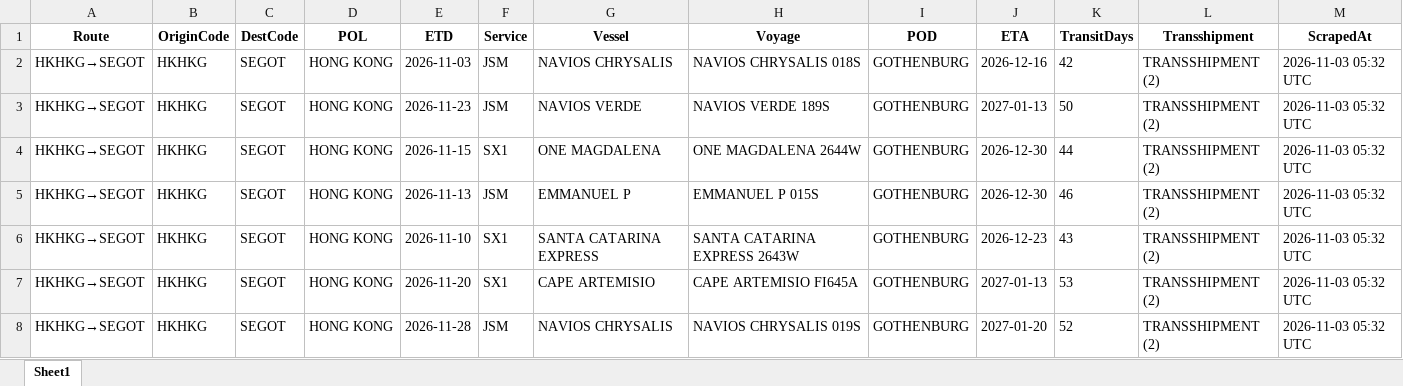
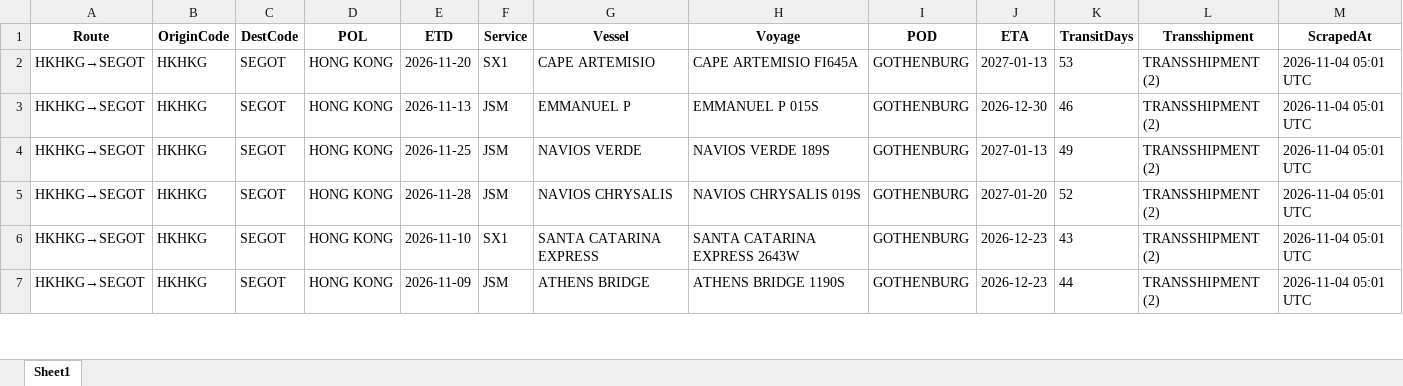
Before and after one commit to ply93/esl-schedule-fetcher, an Excel workbook: output/one_schedules_latest.xlsx, sheet Sheet1, drawn as a sheet; only a part is shown; values as stored, in another font and other column widths than the file's, no borders; removed rows and columns are numbered as before the commit, all else as after; the diff covers the shown part only; the diff names each change by its address in the sheet, - before the commit and + after, or states it on an @@ line.

```diff
--- a/output/one_schedules_latest.xlsx (sheet Sheet1)
+++ b/output/one_schedules_latest.xlsx (sheet Sheet1)
-E2 (ETD): 2026-11-03
+E2 (ETD): 2026-11-20
-F2 (Service): JSM
+F2 (Service): SX1
-G2 (Vessel): NAVIOS CHRYSALIS
+G2 (Vessel): CAPE ARTEMISIO
-H2 (Voyage): NAVIOS CHRYSALIS 018S
+H2 (Voyage): CAPE ARTEMISIO FI645A
-J2 (ETA): 2026-12-16
+J2 (ETA): 2027-01-13
-K2 (TransitDays): 42
+K2 (TransitDays): 53
-M2:M6 (ScrapedAt): 2026-11-03 05:32 UTC
+M2:M6 (ScrapedAt): 2026-11-04 05:01 UTC
-E3 (ETD): 2026-11-23
+E3 (ETD): 2026-11-13
-G3 (Vessel): NAVIOS VERDE
+G3 (Vessel): EMMANUEL P
-H3 (Voyage): NAVIOS VERDE 189S
+H3 (Voyage): EMMANUEL P 015S
-J3 (ETA): 2027-01-13
+J3 (ETA): 2026-12-30
-K3 (TransitDays): 50
+K3 (TransitDays): 46
-E4 (ETD): 2026-11-15
+E4 (ETD): 2026-11-25
-F4 (Service): SX1
+F4 (Service): JSM
-G4 (Vessel): ONE MAGDALENA
+G4 (Vessel): NAVIOS VERDE
-H4 (Voyage): ONE MAGDALENA 2644W
+H4 (Voyage): NAVIOS VERDE 189S
-J4 (ETA): 2026-12-30
+J4 (ETA): 2027-01-13
-K4 (TransitDays): 44
+K4 (TransitDays): 49
-E5 (ETD): 2026-11-13
+E5 (ETD): 2026-11-28
-G5 (Vessel): EMMANUEL P
+G5 (Vessel): NAVIOS CHRYSALIS
-H5 (Voyage): EMMANUEL P 015S
+H5 (Voyage): NAVIOS CHRYSALIS 019S
-J5 (ETA): 2026-12-30
+J5 (ETA): 2027-01-20
-K5 (TransitDays): 46
+K5 (TransitDays): 52
-row 7: HKHKG→SEGOT | HKHKG | SEGOT | HONG KONG | 2026-11-20 | SX1 | CAPE ARTEMISIO | CAPE ARTEMISIO FI645A | GOTHENBURG | 2027-01-13 | 53 | TRANSSHIPMENT (2) | 2026-11-03 05:32 UTC
-E7 (ETD): 2026-11-28
+E7 (ETD): 2026-11-09
-G7 (Vessel): NAVIOS CHRYSALIS
+G7 (Vessel): ATHENS BRIDGE
-H7 (Voyage): NAVIOS CHRYSALIS 019S
+H7 (Voyage): ATHENS BRIDGE 1190S
-J7 (ETA): 2027-01-20
+J7 (ETA): 2026-12-23
-K7 (TransitDays): 52
+K7 (TransitDays): 44
-M7 (ScrapedAt): 2026-11-03 05:32 UTC
+M7 (ScrapedAt): 2026-11-04 05:01 UTC
```
Also changed, not shown: 4 added rows, 5 removed rows and 166 edited cells elsewhere in this sheet, output/esl_schedules_latest.xlsx, 2 other files.
